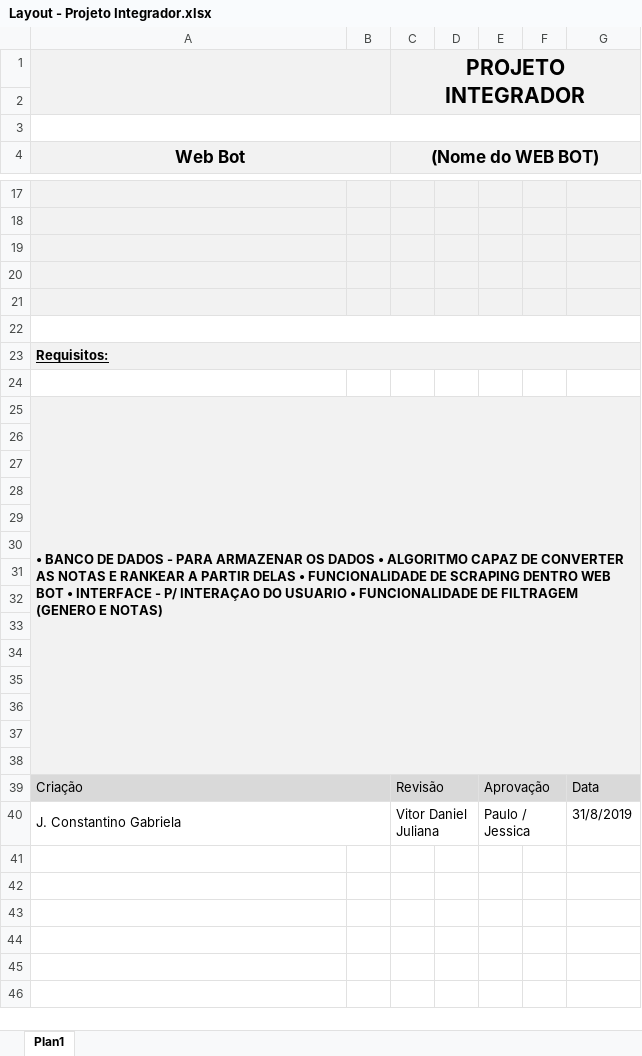
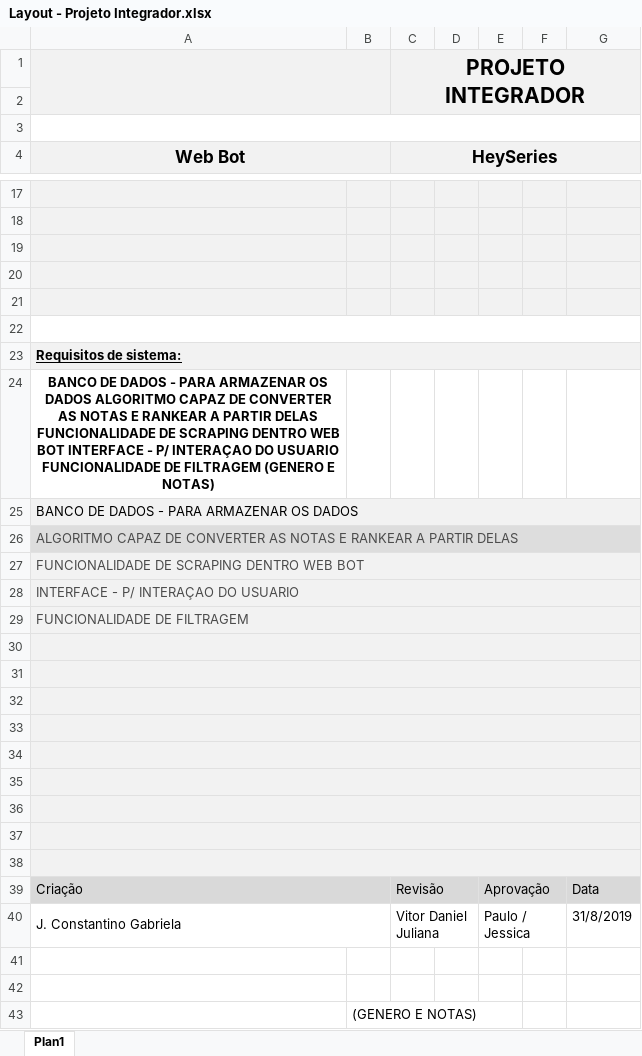
Before and after one commit to Vitordan5/projeto-webbot, an Excel workbook: Layout - Projeto Integrador.xlsx, sheet Plan1, drawn as a sheet; only a part is shown, gaps mark what is left out; values as stored, in another font and other column widths than the file's, no borders; charts and pictures not drawn; removed rows and columns are numbered as before the commit, all else as after; the diff names each change by its address in the sheet, - before the commit and + after, or states it on an @@ line.

```diff
--- a/Layout - Projeto Integrador.xlsx (sheet Plan1)
+++ b/Layout - Projeto Integrador.xlsx (sheet Plan1)
-C4: (Nome do WEB BOT)
+C4: HeySeries
-A23 (Web Bot): Requisitos:
+A23 (Web Bot): Requisitos de sistema:
-A24 (Web Bot): (empty)
+A24 (Web Bot): BANCO DE DADOS - PARA ARMAZENAR OS DADOS ALGORITMO CAPAZ DE CONVERTER AS NOTAS E RANKEAR A PARTIR DELAS FUNCIONALIDADE DE SCRAPING DENTRO WEB BOT INTERFACE - P/ INTERAÇAO DO USUARIO FUNCIONALIDADE DE FILTRAGEM (GENERO E NOTAS)
-A25 (Web Bot): • BANCO DE DADOS - PARA ARMAZENAR OS DADOS • ALGORITMO CAPAZ DE CONVERTER AS NOTAS E RANKEAR A PARTIR DELAS • FUNCIONALIDADE DE SCRAPING DENTRO WEB BOT • INTERFACE - P/ INTERAÇAO DO USUARIO • FUNCIONALIDADE DE FILTRAGEM (GENERO E NOTAS)
+A25 (Web Bot): BANCO DE DADOS - PARA ARMAZENAR OS DADOS
-A25 bold: on
+A25 bold: off
-A25:G38 merged
+A25:G25 merged
-A26 (Web Bot): (empty)
+A26 (Web Bot): ALGORITMO CAPAZ DE CONVERTER AS NOTAS E RANKEAR A PARTIR DELAS
+A26:G26 merged
-A27 (Web Bot): (empty)
+A27 (Web Bot): FUNCIONALIDADE DE SCRAPING DENTRO WEB BOT
+A27:G27 merged
-A28 (Web Bot): (empty)
+A28 (Web Bot): INTERFACE - P/ INTERAÇAO DO USUARIO
+A28:G28 merged
-A29 (Web Bot): (empty)
+A29 (Web Bot): FUNCIONALIDADE DE FILTRAGEM
+A29:G29 merged
+A30:G30 merged
+A31:G31 merged
+A32:G32 merged
+A33:G33 merged
+A34:G34 merged
+A35:G35 merged
+A36:G36 merged
+A37:G37 merged
+A38:G38 merged
+row 41: (empty)
+row 42: (empty)
+row 43:  | (GENERO E NOTAS)
```
Also changed, not shown: charts or pictures, 1 other file.
